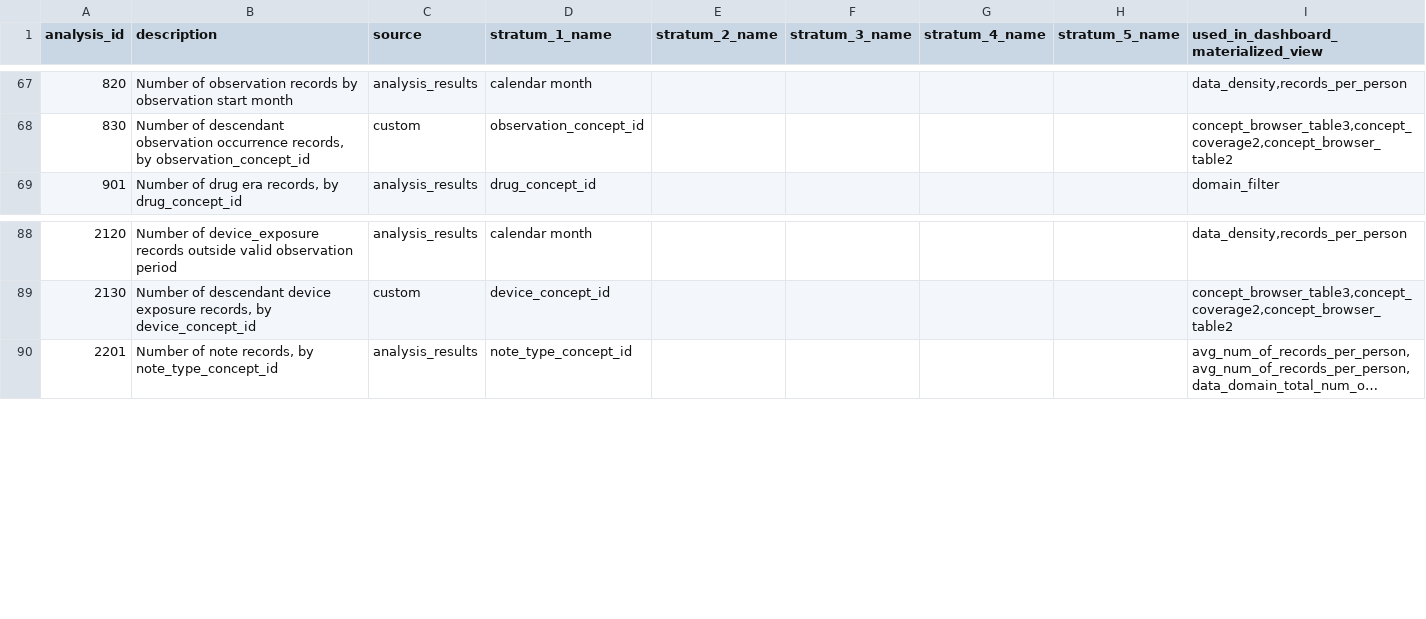
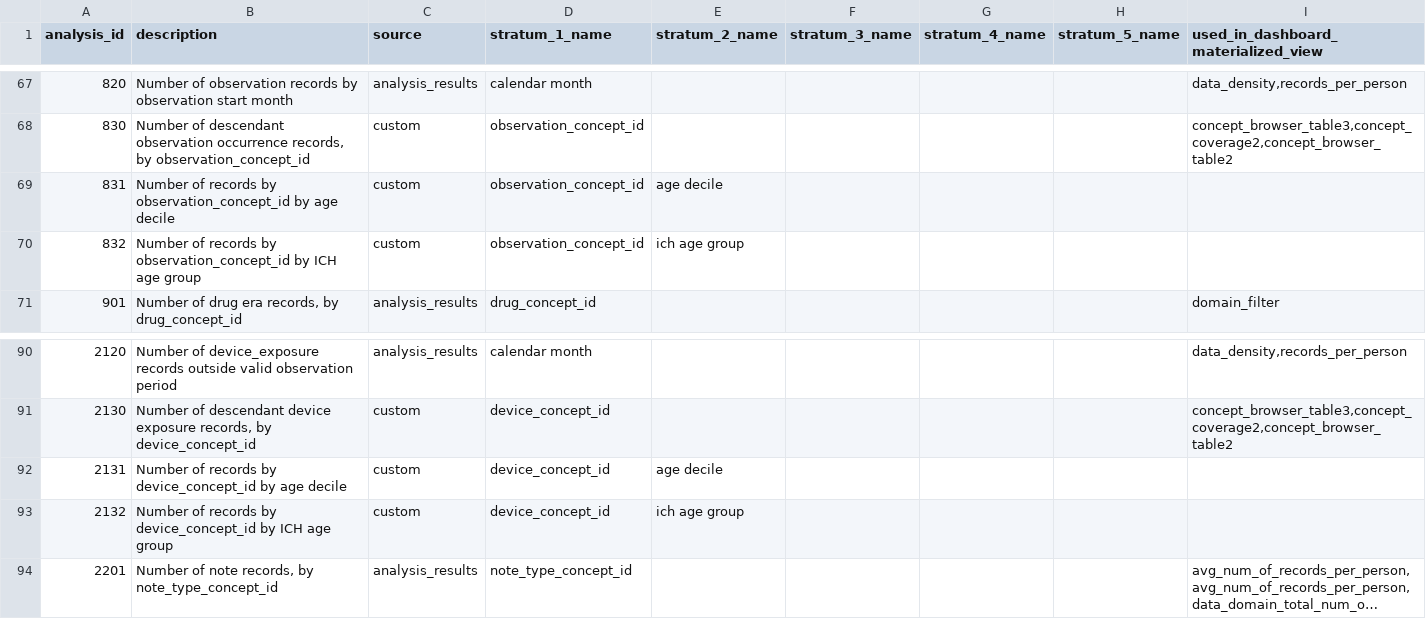
Before and after one commit to darwin-eu/DashboardExport, a CSV file: inst/csv/required_analysis_ids.csv, drawn as a sheet; only a part is shown, gaps mark what is left out; long unchanged cells end in …; the diff names each change by its address in the sheet, - before the commit and + after, or states it on an @@ line.

Commit message:
additional analysis for observation and device_exposure

```diff
--- a/inst/csv/required_analysis_ids.csv
+++ b/inst/csv/required_analysis_ids.csv
+row 69: 831 | Number of records by observation_concept_id by age decile | custom | observation_concept_id | age decile
+row 70: 832 | Number of records by observation_concept_id by ICH age group | custom | observation_concept_id | ich age group
+row 92: 2131 | Number of records by device_concept_id by age decile | custom | device_concept_id | age decile
+row 93: 2132 | Number of records by device_concept_id by ICH age group | custom | device_concept_id | ich age group
```
Also changed, not shown: 4 other files.
